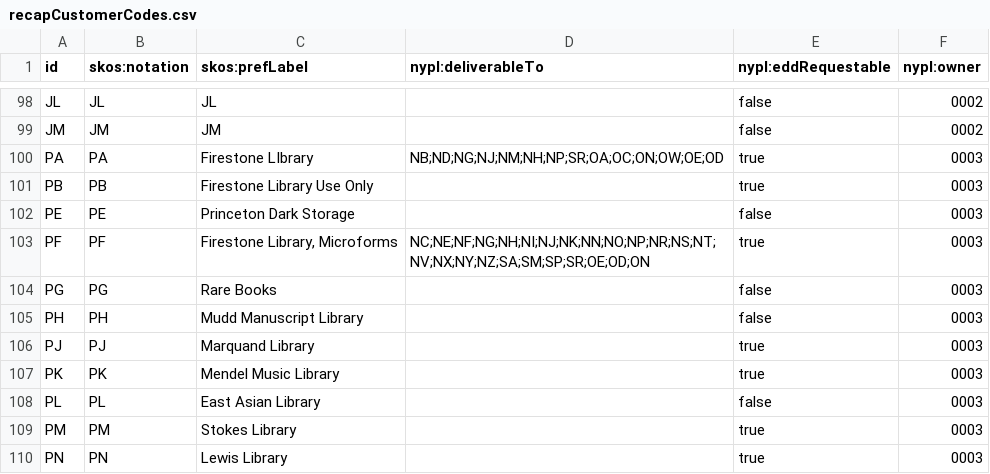
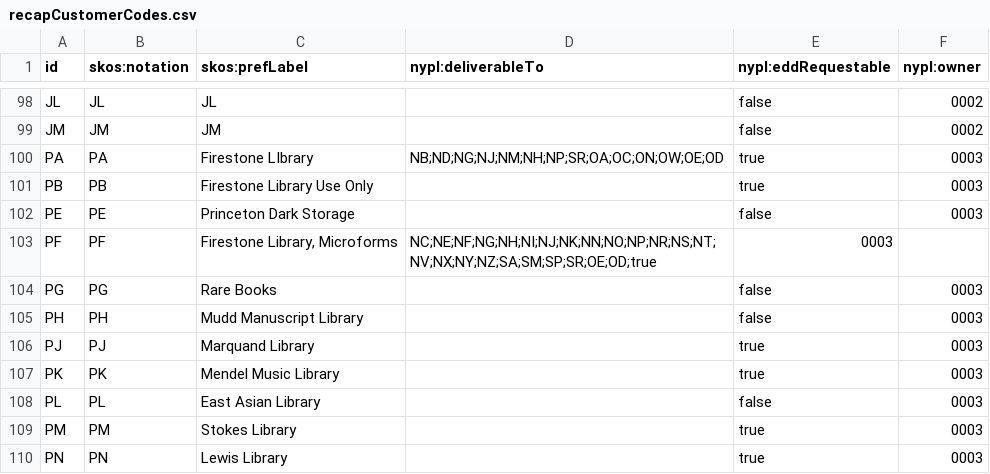
Before and after one commit to NYPL/nypl-core, a CSV file: vocabularies/csv/recapCustomerCodes.csv, drawn as a sheet; only a part is shown, gaps mark what is left out.

```diff
--- a/vocabularies/csv/recapCustomerCodes.csv
+++ b/vocabularies/csv/recapCustomerCodes.csv
@@ -102,3 +102,3 @@ PB,PB,Firestone Library Use Only,,true,0003
 PE,PE,Princeton Dark Storage,,false,0003
-PF,PF,"Firestone Library, Microforms",NC;NE;NF;NG;NH;NI;NJ;NK;NN;NO;NP;NR;NS;NT;NV;NX;NY;NZ;SA;SM;SP;SR;OE;OD;ON,true,0003
+PF,PF,"Firestone Library, Microforms",NC;NE;NF;NG;NH;NI;NJ;NK;NN;NO;NP;NR;NS;NT;NV;NX;NY;NZ;SA;SM;SP;SR;OE;OD;true,0003
 PG,PG,Rare Books,,false,0003
```
Also changed, not shown: 1 other file.
